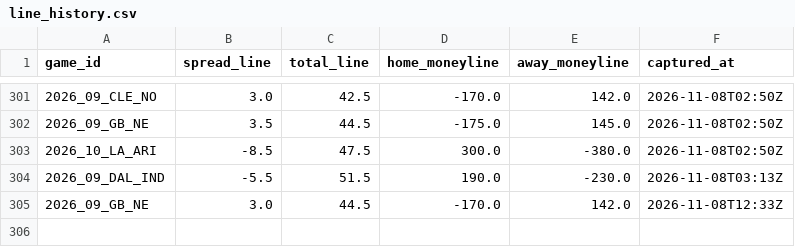
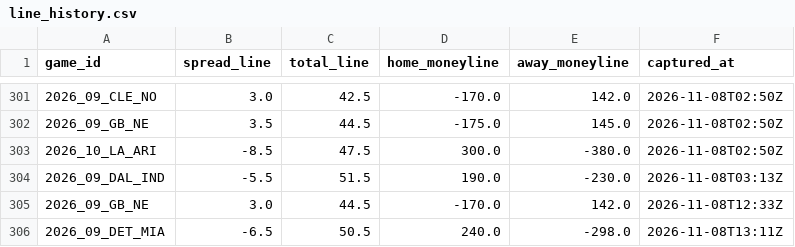
Before and after one commit to paintthedog/nfl-insights, a CSV file: pipeline/data/line_history.csv, drawn as a sheet; only a part is shown, gaps mark what is left out.

```diff
--- a/pipeline/data/line_history.csv
+++ b/pipeline/data/line_history.csv
@@ -305 +305,2 @@ game_id,spread_line,total_line,home_moneyline,away_moneyline,captured_at
 2026_09_GB_NE,3.0,44.5,-170.0,142.0,2026-11-08T12:33Z
+2026_09_DET_MIA,-6.5,50.5,240.0,-298.0,2026-11-08T13:11Z
```
Also changed, not shown: pipeline/combos_wk9.csv, pipeline/int_props_2026_wk9.csv, 16 other files.
